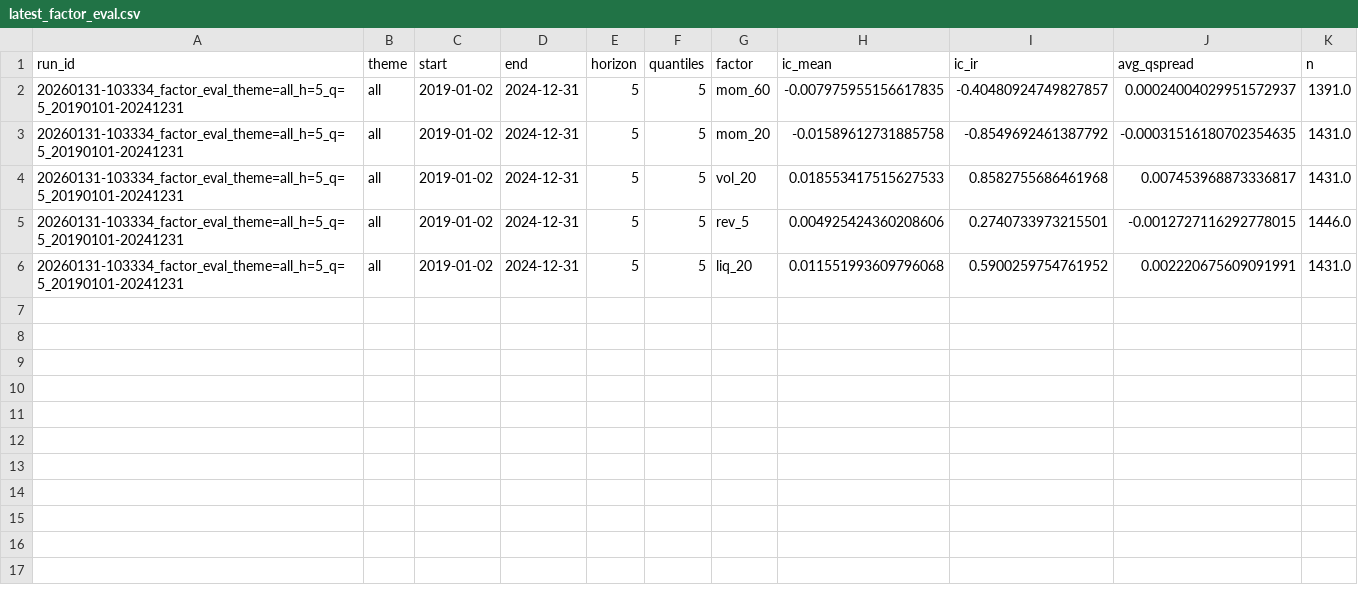
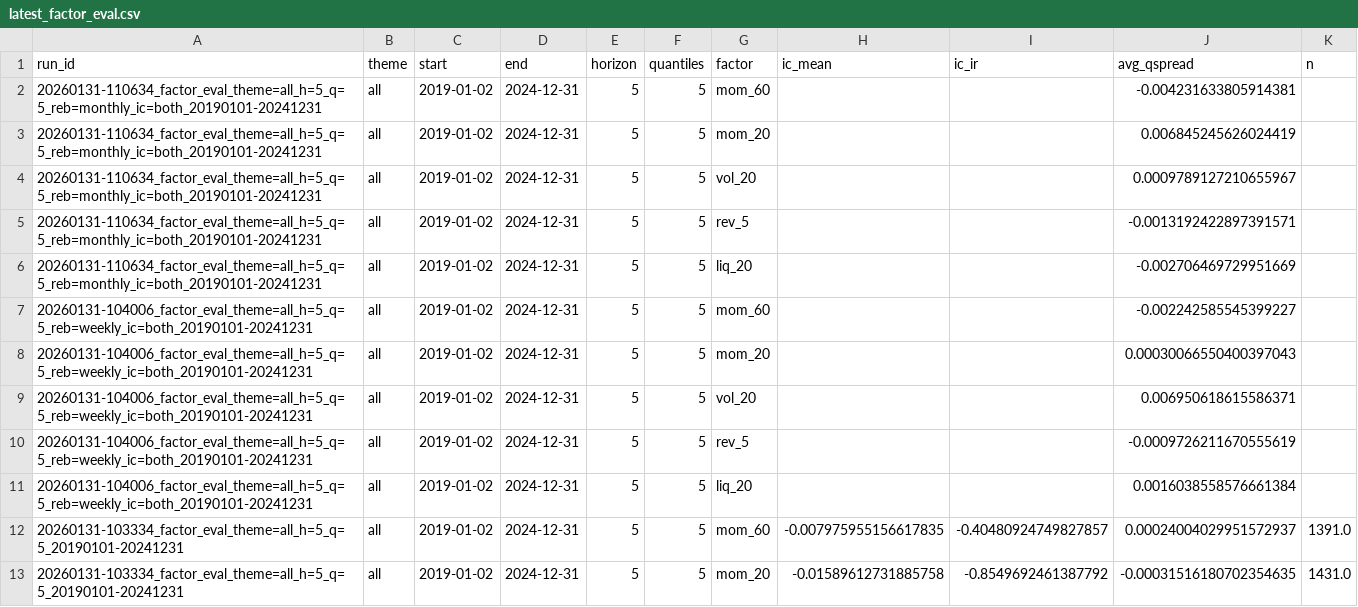
Before and after one commit to loydccc/QUANTAXIS, a CSV file: output/reports/latest_factor_eval.csv, drawn as a sheet; only a part is shown; the shorter side is filled out with more unchanged rows; the diff names each change by its address in the sheet, - before the commit and + after, or states it on an @@ line.

Commit message:
productize: track latest aggregates + enrich factor-bt summaries

```diff
--- a/output/reports/latest_factor_eval.csv
+++ b/output/reports/latest_factor_eval.csv
+row 2: 20260131-110634_factor_eval_theme=all_h=5_q=5_reb=monthly_ic=both_20190101-20241231 | all | 2019-01-02 | 2024-12-31 | 5 | 5 | mom_60 |  |  | -0.004231633805914381
+row 3: 20260131-110634_factor_eval_theme=all_h=5_q=5_reb=monthly_ic=both_20190101-20241231 | all | 2019-01-02 | 2024-12-31 | 5 | 5 | mom_20 |  |  | 0.006845245626024419
+row 4: 20260131-110634_factor_eval_theme=all_h=5_q=5_reb=monthly_ic=both_20190101-20241231 | all | 2019-01-02 | 2024-12-31 | 5 | 5 | vol_20 |  |  | 0.0009789127210655967
+row 5: 20260131-110634_factor_eval_theme=all_h=5_q=5_reb=monthly_ic=both_20190101-20241231 | all | 2019-01-02 | 2024-12-31 | 5 | 5 | rev_5 |  |  | -0.0013192422897391571
+row 6: 20260131-110634_factor_eval_theme=all_h=5_q=5_reb=monthly_ic=both_20190101-20241231 | all | 2019-01-02 | 2024-12-31 | 5 | 5 | liq_20 |  |  | -0.002706469729951669
+row 7: 20260131-104006_factor_eval_theme=all_h=5_q=5_reb=weekly_ic=both_20190101-20241231 | all | 2019-01-02 | 2024-12-31 | 5 | 5 | mom_60 |  |  | -0.002242585545399227
+row 8: 20260131-104006_factor_eval_theme=all_h=5_q=5_reb=weekly_ic=both_20190101-20241231 | all | 2019-01-02 | 2024-12-31 | 5 | 5 | mom_20 |  |  | 0.00030066550400397043
+row 9: 20260131-104006_factor_eval_theme=all_h=5_q=5_reb=weekly_ic=both_20190101-20241231 | all | 2019-01-02 | 2024-12-31 | 5 | 5 | vol_20 |  |  | 0.006950618615586371
+row 10: 20260131-104006_factor_eval_theme=all_h=5_q=5_reb=weekly_ic=both_20190101-20241231 | all | 2019-01-02 | 2024-12-31 | 5 | 5 | rev_5 |  |  | -0.0009726211670555619
+row 11: 20260131-104006_factor_eval_theme=all_h=5_q=5_reb=weekly_ic=both_20190101-20241231 | all | 2019-01-02 | 2024-12-31 | 5 | 5 | liq_20 |  |  | 0.0016038558576661384
```
Also changed, not shown: 5 other files.
